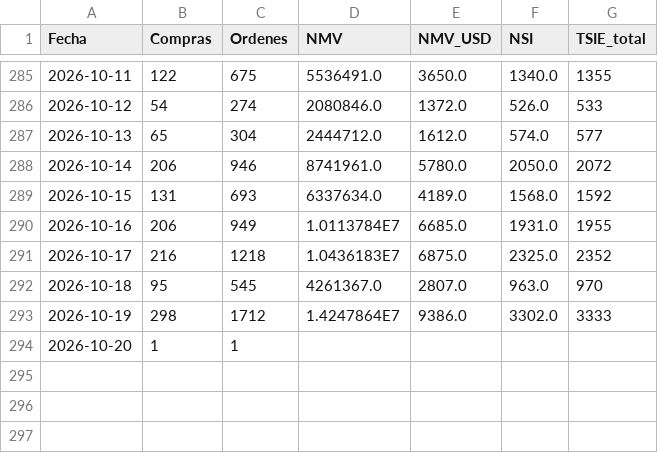
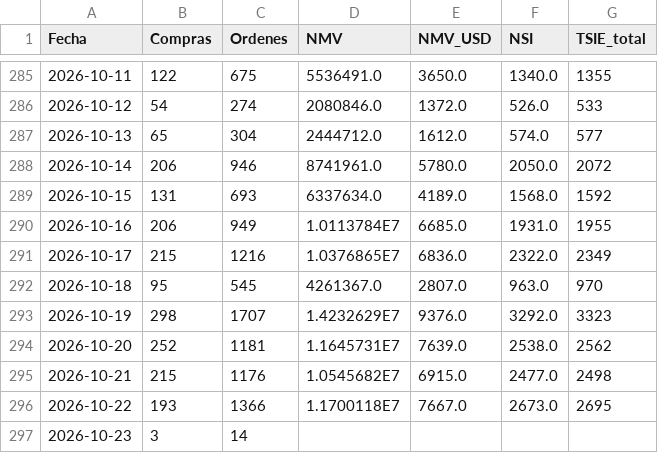
Before and after one commit to santiagorioboo-hub/proximity-groceries-scorecard, a CSV file: daily_growth.csv, drawn as a sheet; only a part is shown, gaps mark what is left out.

```diff
--- a/daily_growth.csv
+++ b/daily_growth.csv
@@ -290,5 +290,8 @@ Fecha,Compras,Ordenes,NMV,NMV_USD,NSI,TSIE_total
 2026-10-16,206,949,1.0113784E7,6685.0,1931.0,1955
-2026-10-17,216,1218,1.0436183E7,6875.0,2325.0,2352
+2026-10-17,215,1216,1.0376865E7,6836.0,2322.0,2349
 2026-10-18,95,545,4261367.0,2807.0,963.0,970
-2026-10-19,298,1712,1.4247864E7,9386.0,3302.0,3333
-2026-10-20,1,1,,,,
+2026-10-19,298,1707,1.4232629E7,9376.0,3292.0,3323
+2026-10-20,252,1181,1.1645731E7,7639.0,2538.0,2562
+2026-10-21,215,1176,1.0545682E7,6915.0,2477.0,2498
+2026-10-22,193,1366,1.1700118E7,7667.0,2673.0,2695
+2026-10-23,3,14,,,,
```
Also changed, not shown: cx_claims_raw.csv, daily_growth_full.csv, 9 other files.
